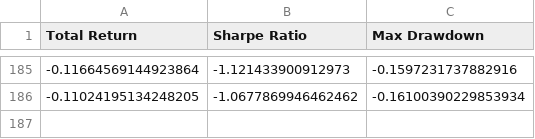
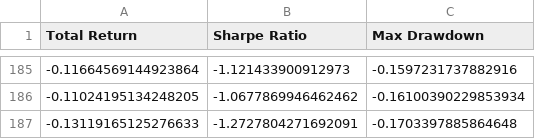
Before and after one commit to zeo-nyx/quant-daily-backtest, a CSV file: state/performance_history.csv, drawn as a sheet; only a part is shown, gaps mark what is left out; the diff names each change by its address in the sheet, - before the commit and + after, or states it on an @@ line.

```diff
--- a/state/performance_history.csv
+++ b/state/performance_history.csv
+row 187: -0.13119165125276633 | -1.2727804271692091 | -0.1703397885864648
```
Also changed, not shown: 3 other files.
